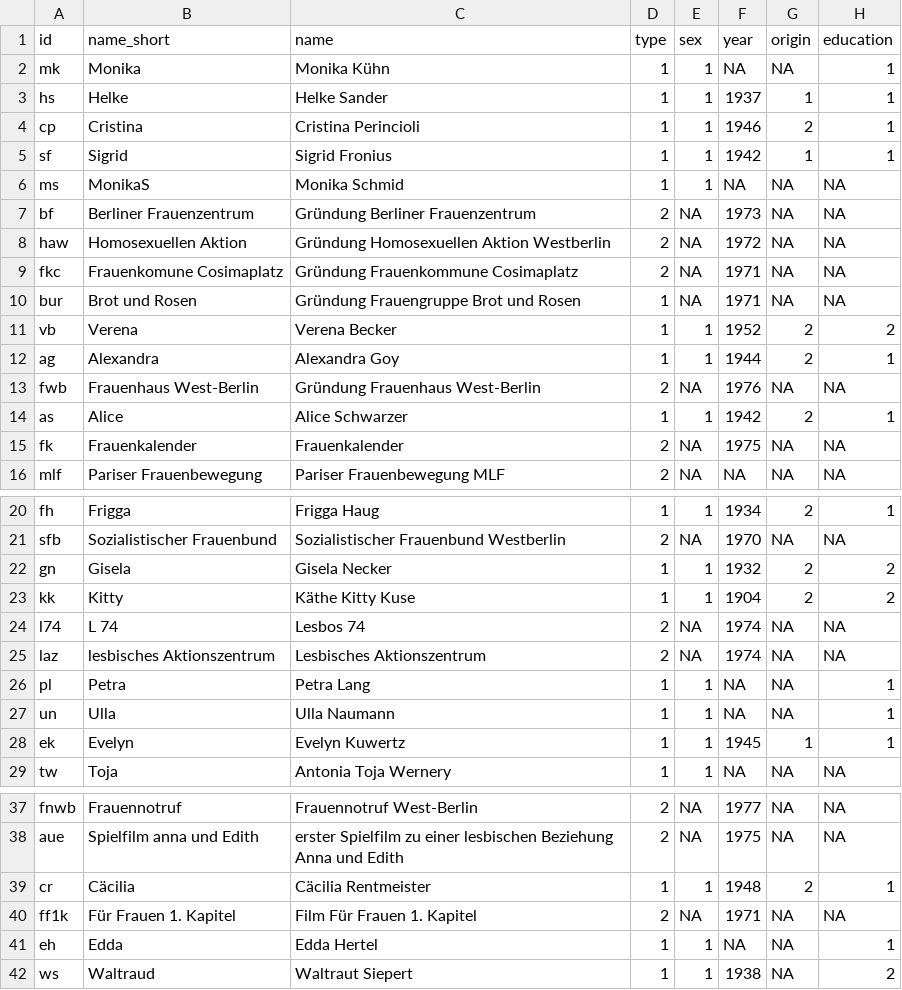
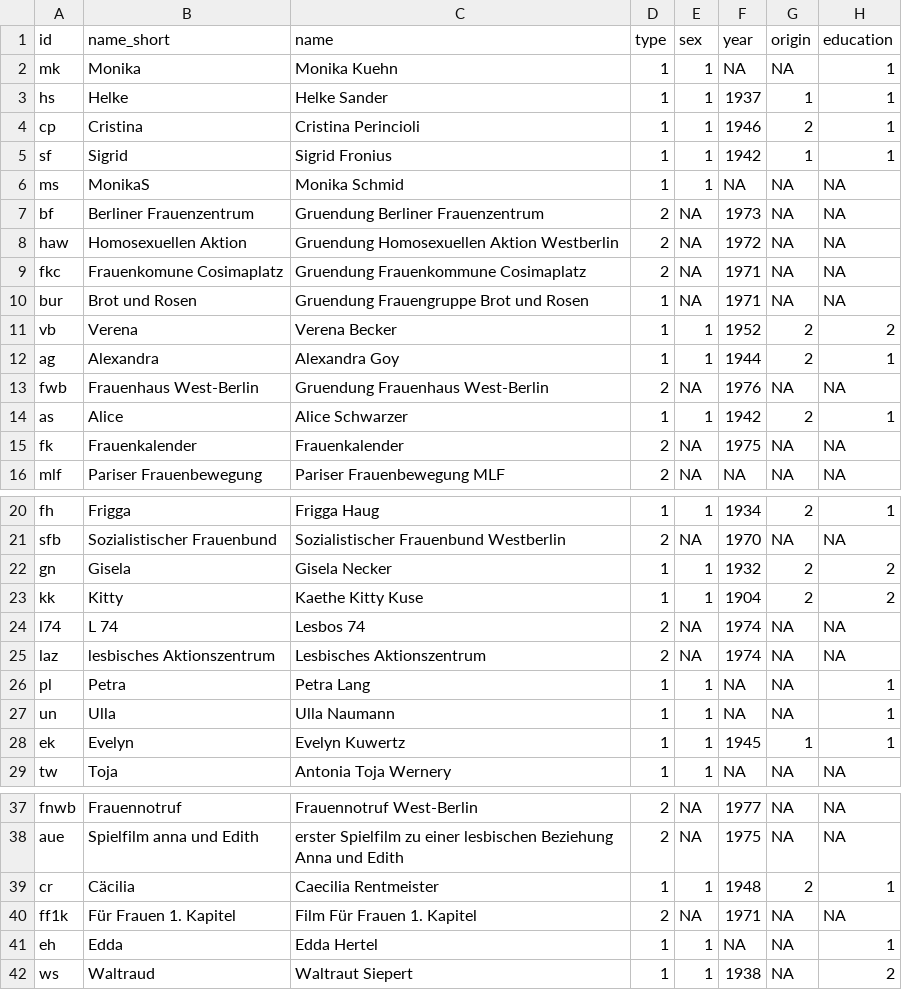
Before and after one commit to lh137-cr/Feminismus, a CSV file: Feminismus - Nodelist.csv, drawn as a sheet; only a part is shown, gaps mark what is left out; the diff names each change by its address in the sheet, - before the commit and + after, or states it on an @@ line.

Commit message:
Update Feminismus - Nodelist.csv

```diff
--- a/Feminismus - Nodelist.csv
+++ b/Feminismus - Nodelist.csv
-C2 (name): Monika Kühn
+C2 (name): Monika Kuehn
-C7 (name): Gründung Berliner Frauenzentrum
+C7 (name): Gruendung Berliner Frauenzentrum
-C8 (name): Gründung Homosexuellen Aktion Westberlin
+C8 (name): Gruendung Homosexuellen Aktion Westberlin
-C9 (name): Gründung Frauenkommune Cosimaplatz
+C9 (name): Gruendung Frauenkommune Cosimaplatz
-C10 (name): Gründung Frauengruppe Brot und Rosen
+C10 (name): Gruendung Frauengruppe Brot und Rosen
-C13 (name): Gründung Frauenhaus West-Berlin
+C13 (name): Gruendung Frauenhaus West-Berlin
-C23 (name): Käthe Kitty Kuse
+C23 (name): Kaethe Kitty Kuse
-C39 (name): Cäcilia Rentmeister
+C39 (name): Caecilia Rentmeister
```
